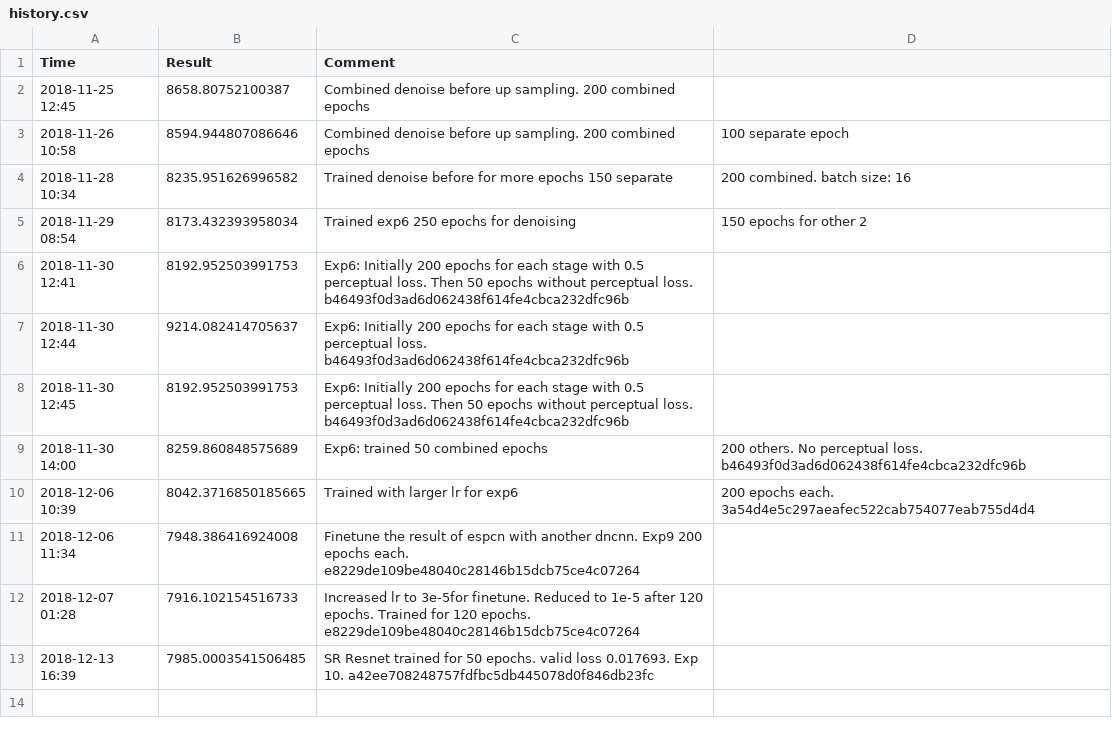
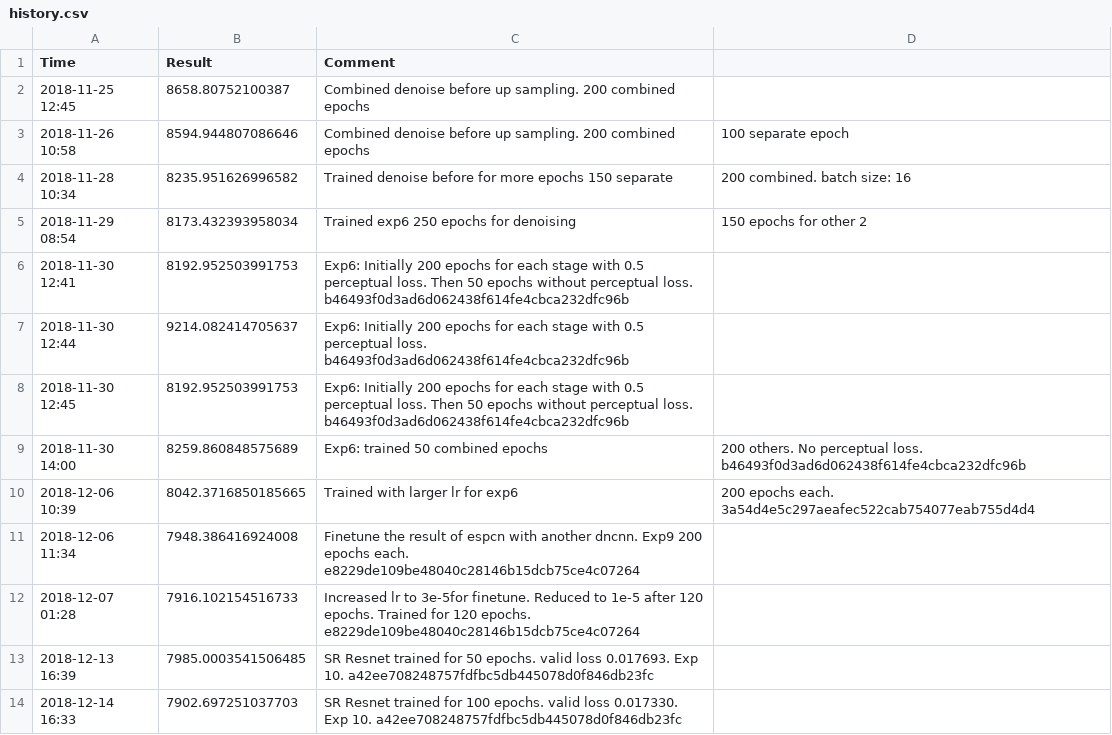
Before and after one commit to zli117/XRaySuperRes, a CSV file: out/history.csv, drawn as a sheet; the diff names each change by its address in the sheet, - before the commit and + after, or states it on an @@ line.

Commit message:
Submission

```diff
--- a/out/history.csv
+++ b/out/history.csv
+row 14: 2018-12-14 16:33 | 7902.697251037703 | SR Resnet trained for 100 epochs. valid loss 0.017330. Exp 10. a42ee708248757fdfbc5db445078d0f846db23fc
```
